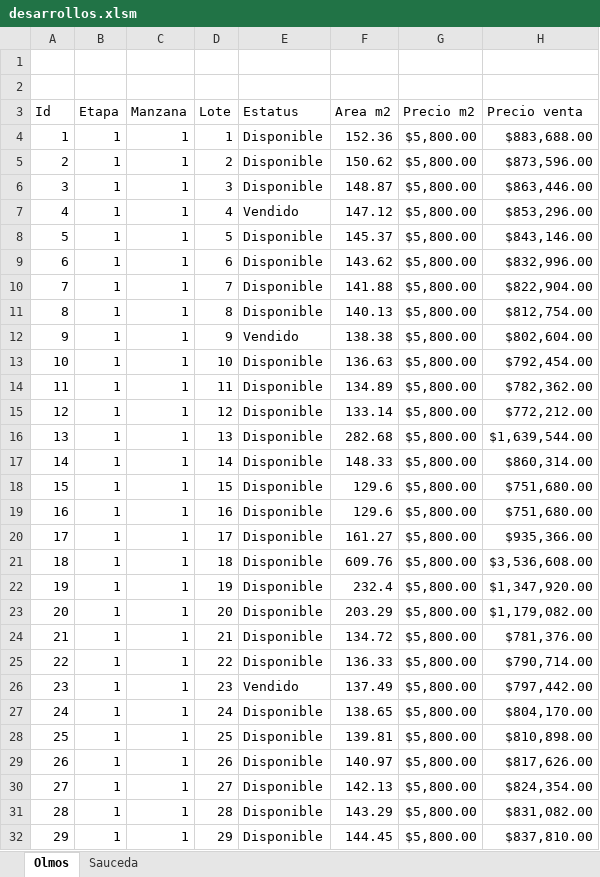
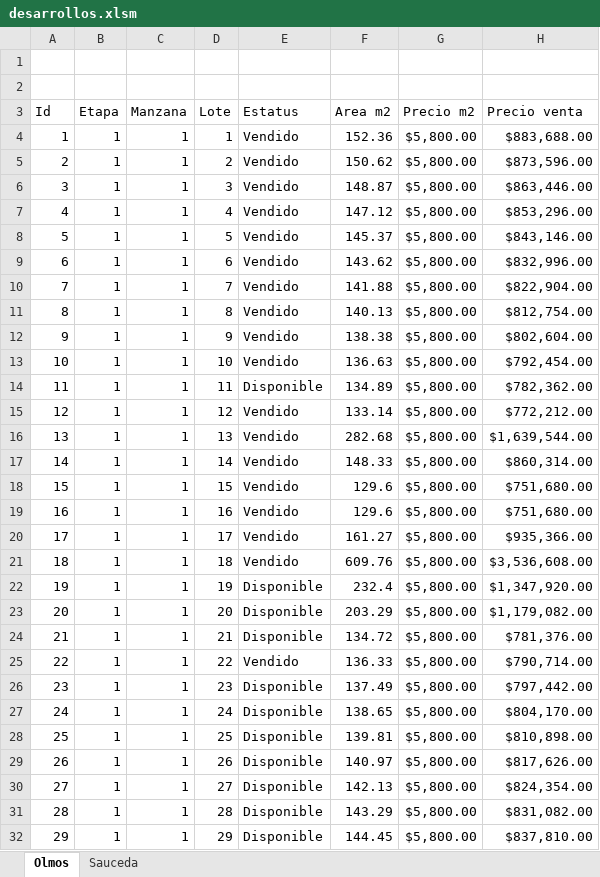
Before and after one commit to filosterra/filosterra.github.io, an Excel workbook: assets/desarrollos.xlsm, sheet Olmos, drawn as a sheet; only a part is shown; values as stored, in another font and other column widths than the file's, no borders; charts and pictures and table styles not drawn; the diff names each change by its address in the sheet, - before the commit and + after, or states it on an @@ line.

Commit message:
Actualizando datos

```diff
--- a/assets/desarrollos.xlsm (sheet Olmos)
+++ b/assets/desarrollos.xlsm (sheet Olmos)
-E4:E6 (Estatus): Disponible
+E4:E6 (Estatus): Vendido
-E8:E11 (Estatus): Disponible
+E8:E11 (Estatus): Vendido
-E13 (Estatus): Disponible
+E13 (Estatus): Vendido
-E15:E21 (Estatus): Disponible
+E15:E21 (Estatus): Vendido
-E25 (Estatus): Disponible
+E25 (Estatus): Vendido
-E26 (Estatus): Vendido
+E26 (Estatus): Disponible
```
Also changed, not shown: charts or pictures.
